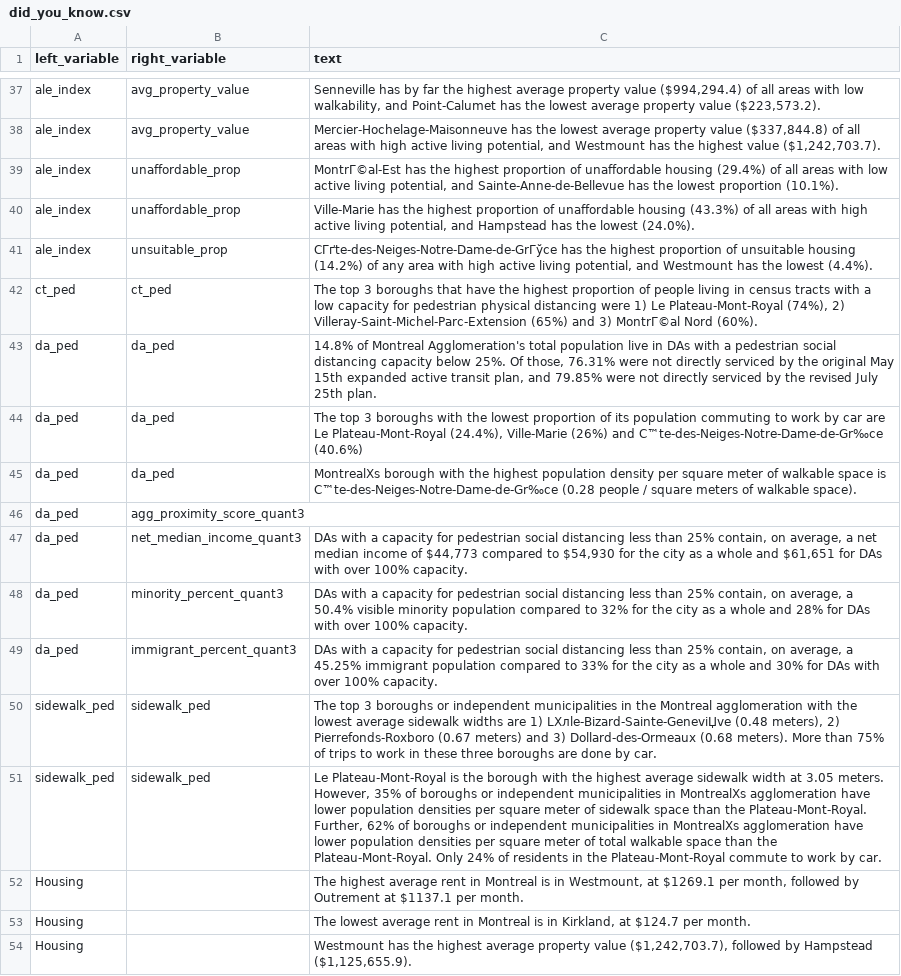
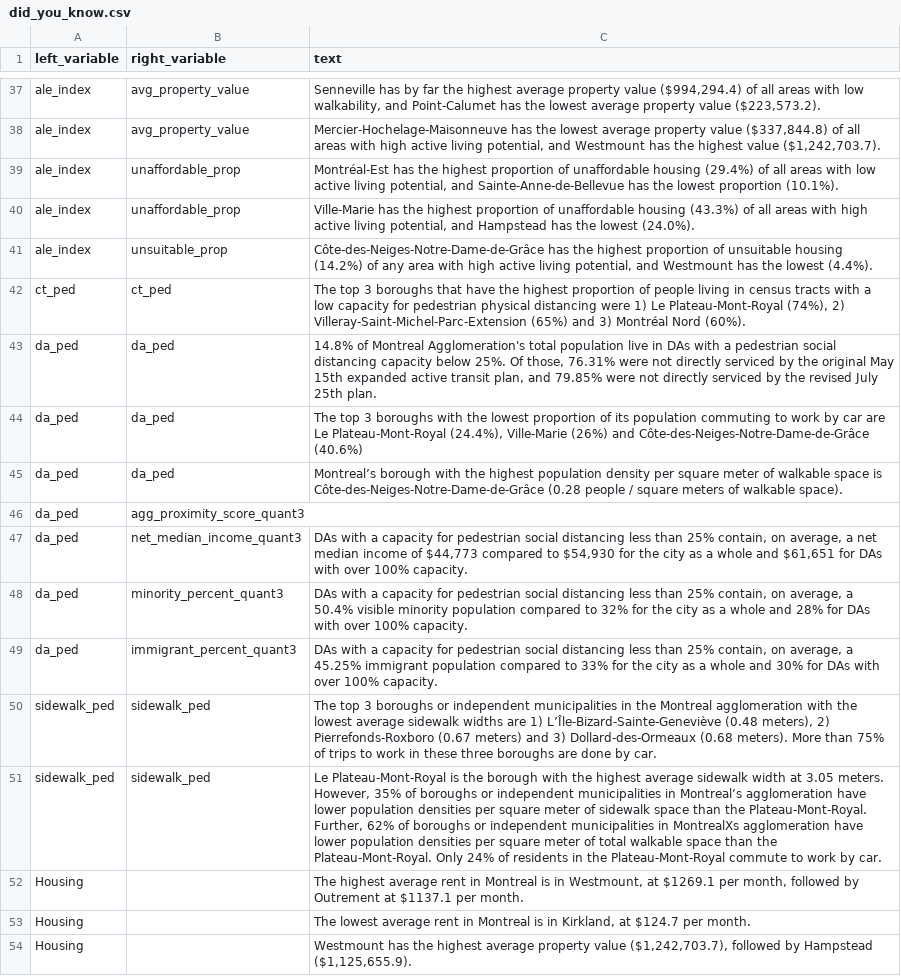
Before and after one commit to ttuff/SUS2020, a CSV file: data/did_you_know.csv, drawn as a sheet; only a part is shown, gaps mark what is left out; the diff covers the shown part only.

```diff
--- a/data/did_you_know.csv
+++ b/data/did_you_know.csv
@@ -38,9 +38,9 @@ ale_index,avg_property_value,"Senneville has by far the highest average property
 ale_index,avg_property_value,"Mercier-Hochelage-Maisonneuve has the lowest average property value ($337,844.8) of all areas with high active living potential, and Westmount has the highest value ($1,242,703.7).",,,,
-ale_index,unaffordable_prop,"MontrГ©al-Est has the highest proportion of unaffordable housing (29.4%) of all areas with low active living potential, and Sainte-Anne-de-Bellevue has the lowest proportion (10.1%).",,,,
+ale_index,unaffordable_prop,"Montréal-Est has the highest proportion of unaffordable housing (29.4%) of all areas with low active living potential, and Sainte-Anne-de-Bellevue has the lowest proportion (10.1%).",,,,
 ale_index,unaffordable_prop,"Ville-Marie has the highest proportion of unaffordable housing (43.3%) of all areas with high active living potential, and Hampstead has the lowest (24.0%).",,,,
-ale_index,unsuitable_prop,"CГґte-des-Neiges-Notre-Dame-de-GrГўce has the highest proportion of unsuitable housing (14.2%) of any area with high active living potential, and Westmount has the lowest (4.4%).",,,,
-ct_ped,ct_ped,"The top 3 boroughs that have the highest proportion of people living in census tracts with a low capacity for pedestrian physical distancing were 1) Le Plateau-Mont-Royal (74%), 2) Villeray-Saint-Michel-Parc-Extension (65%) and 3) MontrГ©al Nord (60%).",,,,
+ale_index,unsuitable_prop,"Côte-des-Neiges-Notre-Dame-de-Grâce has the highest proportion of unsuitable housing (14.2%) of any area with high active living potential, and Westmount has the lowest (4.4%).",,,,
+ct_ped,ct_ped,"The top 3 boroughs that have the highest proportion of people living in census tracts with a low capacity for pedestrian physical distancing were 1) Le Plateau-Mont-Royal (74%), 2) Villeray-Saint-Michel-Parc-Extension (65%) and 3) Montréal Nord (60%).",,,,
 da_ped,da_ped,"14.8% of Montreal Agglomeration's total population live in DAs with a pedestrian social distancing capacity below 25%. Of those, 76.31% were not directly serviced by the original May 15th expanded active transit plan, and  79.85% were not directly serviced by the revised July 25th plan.",,,,
-da_ped,da_ped,"The top 3 boroughs with the lowest proportion of its population commuting to work by car are Le Plateau-Mont-Royal (24.4%), Ville-Marie (26%) and C™te-des-Neiges-Notre-Dame-de-Gr‰ce (40.6%)",,,,
-da_ped,da_ped,MontrealХs borough with the highest population density per square meter of walkable space is C™te-des-Neiges-Notre-Dame-de-Gr‰ce (0.28 people / square meters of walkable space).,,,,
+da_ped,da_ped,"The top 3 boroughs with the lowest proportion of its population commuting to work by car are Le Plateau-Mont-Royal (24.4%), Ville-Marie (26%) and Côte-des-Neiges-Notre-Dame-de-Grâce (40.6%)",,,,
+da_ped,da_ped,Montreal’s borough with the highest population density per square meter of walkable space is Côte-des-Neiges-Notre-Dame-de-Grâce (0.28 people / square meters of walkable space).,,,,
 da_ped,agg_proximity_score_quant3,,,,,
@@ -49,4 +49,4 @@ da_ped,minority_percent_quant3,"DAs with a capacity for pedestrian social distan
 da_ped,immigrant_percent_quant3,"DAs with a capacity for pedestrian social distancing less than 25% contain, on average, a 45.25% immigrant population compared to 33% for the city as a whole and 30% for DAs with over 100% capacity.",,,,
-sidewalk_ped,sidewalk_ped,"The top 3 boroughs or independent municipalities in the Montreal agglomeration with the lowest average sidewalk widths are 1) LХлle-Bizard-Sainte-GeneviЏve (0.48 meters), 2) Pierrefonds-Roxboro (0.67 meters) and 3) Dollard-des-Ormeaux (0.68 meters). More than 75% of trips to work in these three boroughs are done by car.",,,,
-sidewalk_ped,sidewalk_ped,"Le Plateau-Mont-Royal is the borough with the highest average sidewalk width at 3.05 meters. However, 35% of boroughs or independent municipalities in MontrealХs agglomeration have lower population densities per square meter of sidewalk space than the Plateau-Mont-Royal. Further, 62% of boroughs or independent municipalities in MontrealХs agglomeration have lower population densities per square meter of total walkable space than the Plateau-Mont-Royal. Only 24% of residents in the Plateau-Mont-Royal commute to work by car.",,,,
+sidewalk_ped,sidewalk_ped,"The top 3 boroughs or independent municipalities in the Montreal agglomeration with the lowest average sidewalk widths are 1) L’Île-Bizard-Sainte-Geneviève (0.48 meters), 2) Pierrefonds-Roxboro (0.67 meters) and 3) Dollard-des-Ormeaux (0.68 meters). More than 75% of trips to work in these three boroughs are done by car.",,,,
+sidewalk_ped,sidewalk_ped,"Le Plateau-Mont-Royal is the borough with the highest average sidewalk width at 3.05 meters. However, 35% of boroughs or independent municipalities in Montreal’s agglomeration have lower population densities per square meter of sidewalk space than the Plateau-Mont-Royal. Further, 62% of boroughs or independent municipalities in MontrealХs agglomeration have lower population densities per square meter of total walkable space than the Plateau-Mont-Royal. Only 24% of residents in the Plateau-Mont-Royal commute to work by car.",,,,
 Housing,,"The highest average rent in Montreal is in Westmount, at $1269.1 per month, followed by Outrement at $1137.1 per month.",,,,
```
Also changed, not shown: 16 edited cells elsewhere in this file.
